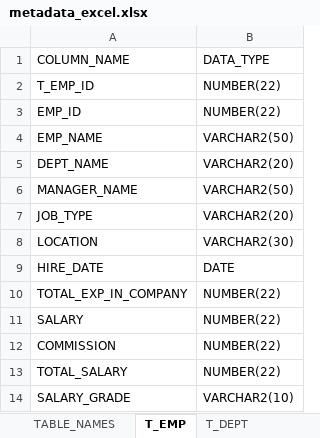
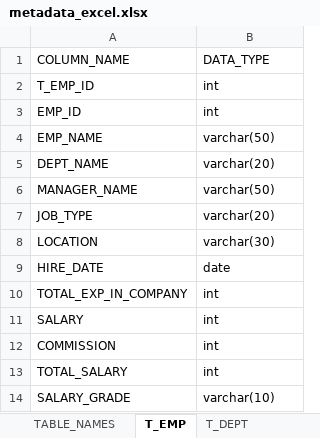
Before and after one commit to hibibhu123/etl-test-automation, an Excel workbook: TableMetadata/metadata_excel.xlsx, sheet T_EMP, drawn as a sheet; values as stored, in another font and other column widths than the file's, no borders; the diff names each change by its address in the sheet, - before the commit and + after, or states it on an @@ line.

```diff
--- a/TableMetadata/metadata_excel.xlsx (sheet T_EMP)
+++ b/TableMetadata/metadata_excel.xlsx (sheet T_EMP)
-B2:B3: NUMBER(22)
+B2:B3: int
-B4: VARCHAR2(50)
+B4: varchar(50)
-B5: VARCHAR2(20)
+B5: varchar(20)
-B6: VARCHAR2(50)
+B6: varchar(50)
-B7: VARCHAR2(20)
+B7: varchar(20)
-B8: VARCHAR2(30)
+B8: varchar(30)
-B9: DATE
+B9: date
-B10:B13: NUMBER(22)
+B10:B13: int
-B14: VARCHAR2(10)
+B14: varchar(10)
```
Also changed, not shown: sheet T_DEPT, MappingSheet/MapptingSheet_MySQL.xlsx, MappingSheet/MapptingSheet_Oracle.xlsx, 31 other files.
